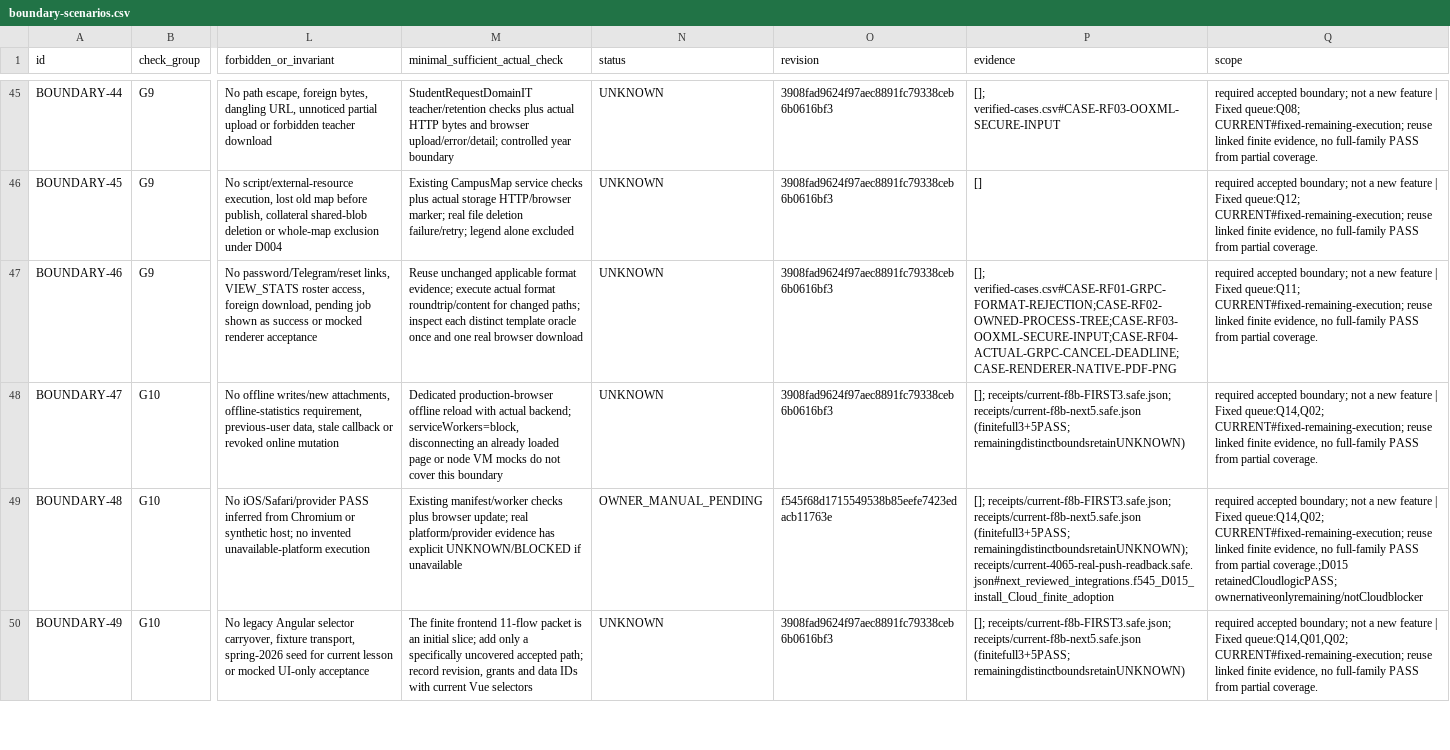
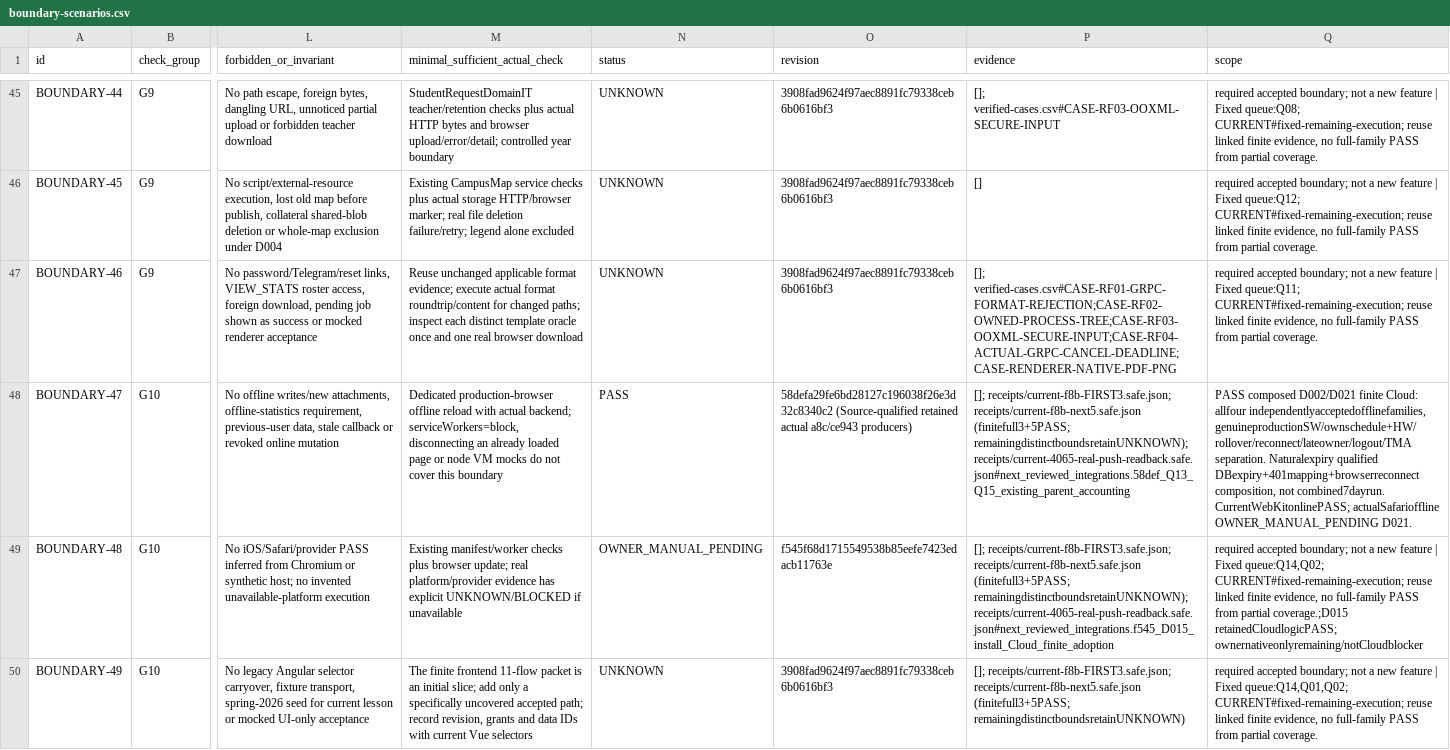
Before and after one commit to DITEKmax/rutcampustrack, a CSV file: docs/validation/cloud-20261011/boundary-scenarios.csv, drawn as a sheet; only a part is shown, gaps mark what is left out; the diff names each change by its address in the sheet, - before the commit and + after, or states it on an @@ line.

Commit message:
fix(mobile): enable headman homework deletion and verify client boundaries

```diff
--- a/docs/validation/cloud-20261011/boundary-scenarios.csv
+++ b/docs/validation/cloud-20261011/boundary-scenarios.csv
-N48 (status): UNKNOWN
+N48 (status): PASS
-O48 (revision): 3908fad9624f97aec8891fc79338ceb6b0616bf3
+O48 (revision): 58defa29fe6bd28127c196038f26e3d32c8340c2 (Source-qualified retained actual a8c/ce943 producers)
-P48 (evidence): …receipts/current-f8b-next5.safe.json (finitefull3+5PASS; remainingdistinctboundsretainUNKNOWN)
+P48 (evidence): …receipts/current-f8b-next5.safe.json (finitefull3+5PASS; remainingdistinctboundsretainUNKNOWN); receipts/current-4065-real-push-readback.safe.json#next_reviewed_integrations.58def_Q13_Q15_existing_parent_accounting
-Q48 (scope): required accepted boundary; not a new feature | Fixed queue:Q14,Q02; CURRENT#fixed-remaining-execution; reuse linked finite evidence, no full-family PASS from partial coverage.
+Q48 (scope): PASS composed D002/D021 finite Cloud: allfour independentlyacceptedofflinefamilies, genuineproductionSW/ownschedule+HW/rollover/reconnect/lateowner/logout/TMA separation. Naturalexpiry qualified DBexpiry+401mapping+browserreconnect composition, not combined7dayrun. CurrentWebKitonlinePASS; actualSafarioffline OWNER_MANUAL_PENDING D021.
```
Also changed, not shown: docs/validation/cloud-20261011/verified-cases.csv, 24 other files.
